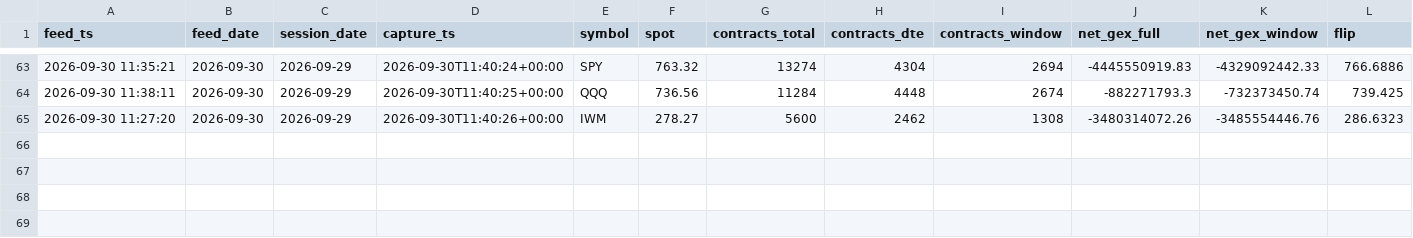
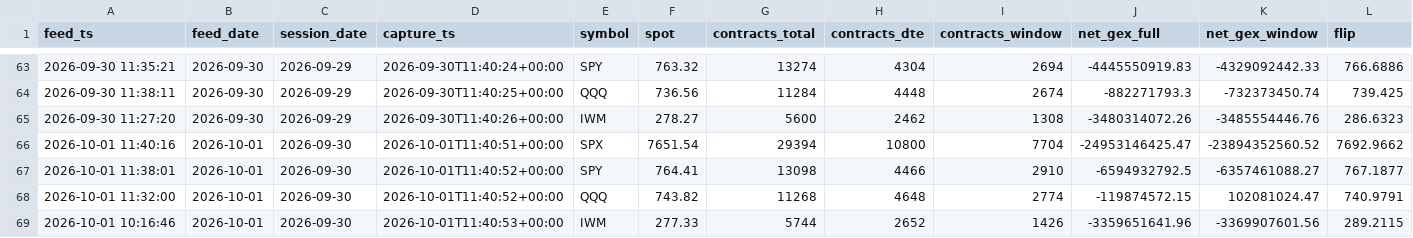
Before and after one commit to Emf2912147/GEX, a CSV file: history/daily_metrics.csv, drawn as a sheet; only a part is shown, gaps mark what is left out; rows hold the shown columns only; the diff names each change by its address in the sheet, - before the commit and + after, or states it on an @@ line.

```diff
--- a/history/daily_metrics.csv
+++ b/history/daily_metrics.csv
+row 66: 2026-10-01 11:40:16 | 2026-10-01 | 2026-09-30 | 2026-10-01T11:40:51+00:00 | SPX | 7651.54 | 29394 | 10800 | 7704 | -24953146425.47 | -23894352560.52 | 7692.9662
+row 67: 2026-10-01 11:38:01 | 2026-10-01 | 2026-09-30 | 2026-10-01T11:40:52+00:00 | SPY | 764.41 | 13098 | 4466 | 2910 | -6594932792.5 | -6357461088.27 | 767.1877
+row 68: 2026-10-01 11:32:00 | 2026-10-01 | 2026-09-30 | 2026-10-01T11:40:52+00:00 | QQQ | 743.82 | 11268 | 4648 | 2774 | -119874572.15 | 102081024.47 | 740.9791
+row 69: 2026-10-01 10:16:46 | 2026-10-01 | 2026-09-30 | 2026-10-01T11:40:53+00:00 | IWM | 277.33 | 5744 | 2652 | 1426 | -3359651641.96 | -3369907601.56 | 289.2115
```
Also changed, not shown: 11 other files.
